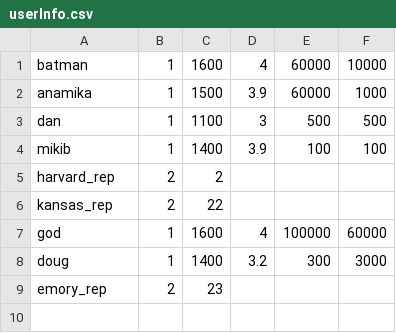
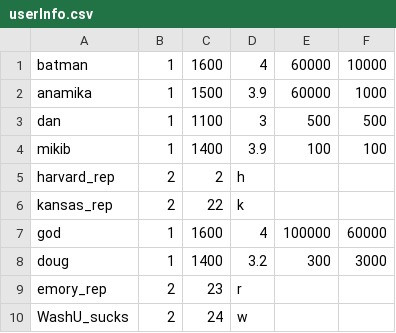
Before and after one commit to CSE237SP2021/project-collegematch, a CSV file: src/collegematch/userInfo.csv, drawn as a sheet.

```diff
--- a/src/collegematch/userInfo.csv
+++ b/src/collegematch/userInfo.csv
@@ -4,6 +4,7 @@ dan,1,1100,3,500,500
 mikib,1,1400,3.9,100,100
-harvard_rep,2,2,,,
-kansas_rep,2,22,,,
+harvard_rep,2,2,h,,
+kansas_rep,2,22,k,,
 god,1,1600,4,100000,60000
 doug,1,1400,3.2,300,3000
-emory_rep,2,23,,,
+emory_rep,2,23,r,,
+WashU_sucks,2,24,w
```
Also changed, not shown: src/collegematch/college.csv, 4 other files.
